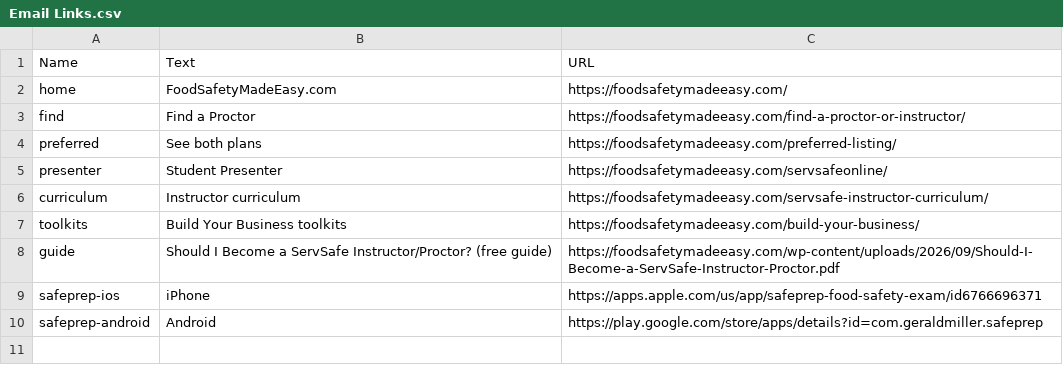
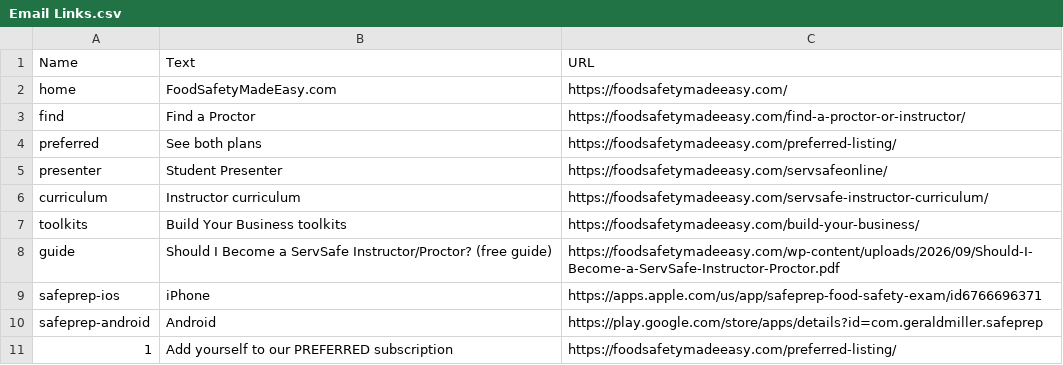
Before and after one commit to novernmanagement-coder/SafePrep_Content, a CSV file: Email Links.csv, drawn as a sheet; the diff names each change by its address in the sheet, - before the commit and + after, or states it on an @@ line.

Commit message:
CMS update: Email Links.csv

```diff
--- a/Email Links.csv
+++ b/Email Links.csv
+row 11: 1 | Add yourself to our PREFERRED subscription | https://foodsafetymadeeasy.com/preferred-listing/
```
